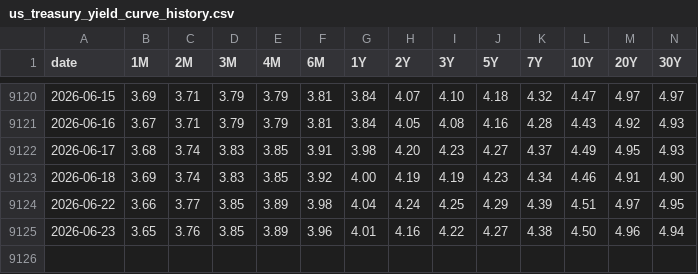
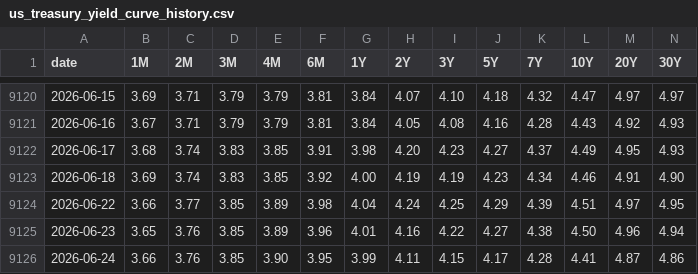
Before and after one commit to fujiapple852/yield, a CSV file: data/us_treasury_yield_curve_history.csv, drawn as a sheet; only a part is shown, gaps mark what is left out; the diff names each change by its address in the sheet, - before the commit and + after, or states it on an @@ line.

```diff
--- a/data/us_treasury_yield_curve_history.csv
+++ b/data/us_treasury_yield_curve_history.csv
+row 9126: 2026-06-24 | 3.66 | 3.76 | 3.85 | 3.90 | 3.95 | 3.99 | 4.11 | 4.15 | 4.17 | 4.28 | 4.41 | 4.87 | 4.86
```
